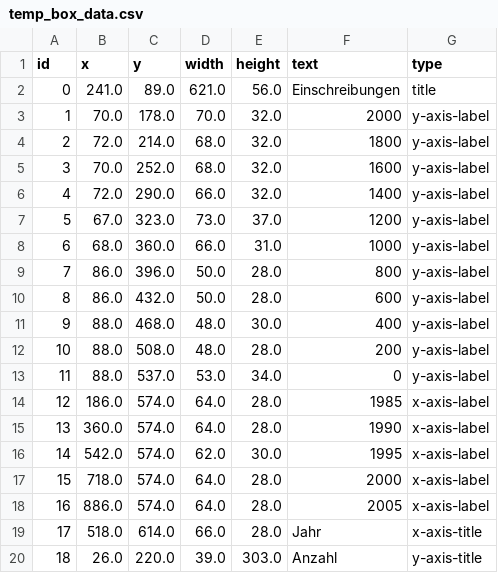
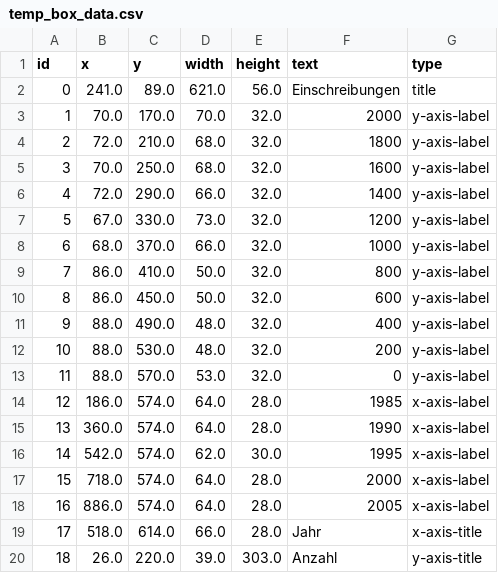
Before and after one commit to LouisPouliot/chartchecher, a CSV file: source_code/temp_box_data.csv, drawn as a sheet.

```diff
--- a/source_code/temp_box_data.csv
+++ b/source_code/temp_box_data.csv
@@ -2,13 +2,13 @@ id,x,y,width,height,text,type
 0,241.0,89.0,621.0,56.0,Einschreibungen,title
-1,70.0,178.0,70.0,32.0,2000,y-axis-label
-2,72.0,214.0,68.0,32.0,1800,y-axis-label
-3,70.0,252.0,68.0,32.0,1600,y-axis-label
+1,70.0,170.0,70.0,32.0,2000,y-axis-label
+2,72.0,210.0,68.0,32.0,1800,y-axis-label
+3,70.0,250.0,68.0,32.0,1600,y-axis-label
 4,72.0,290.0,66.0,32.0,1400,y-axis-label
-5,67.0,323.0,73.0,37.0,1200,y-axis-label
-6,68.0,360.0,66.0,31.0,1000,y-axis-label
-7,86.0,396.0,50.0,28.0,800,y-axis-label
-8,86.0,432.0,50.0,28.0,600,y-axis-label
-9,88.0,468.0,48.0,30.0,400,y-axis-label
-10,88.0,508.0,48.0,28.0,200,y-axis-label
-11,88.0,537.0,53.0,34.0,0,y-axis-label
+5,67.0,330.0,73.0,32.0,1200,y-axis-label
+6,68.0,370.0,66.0,32.0,1000,y-axis-label
+7,86.0,410.0,50.0,32.0,800,y-axis-label
+8,86.0,450.0,50.0,32.0,600,y-axis-label
+9,88.0,490.0,48.0,32.0,400,y-axis-label
+10,88.0,530.0,48.0,32.0,200,y-axis-label
+11,88.0,570.0,53.0,32.0,0,y-axis-label
 12,186.0,574.0,64.0,28.0,1985,x-axis-label
```
Also changed, not shown: source_code/chartchecker_sample_charts/3-pred1-texts.csv, 1 other file.
